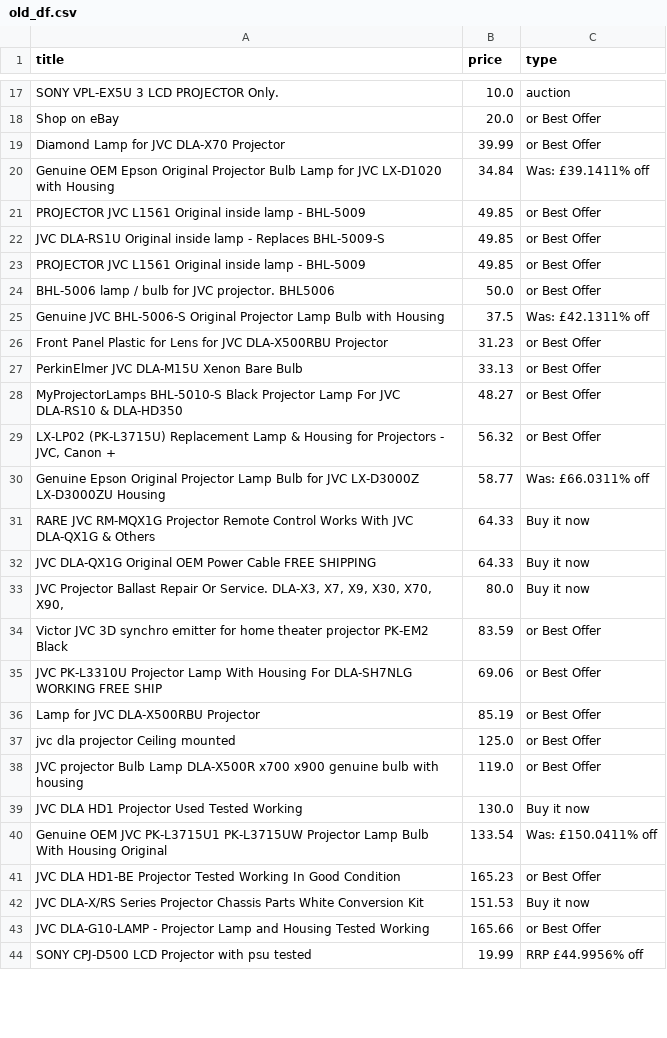
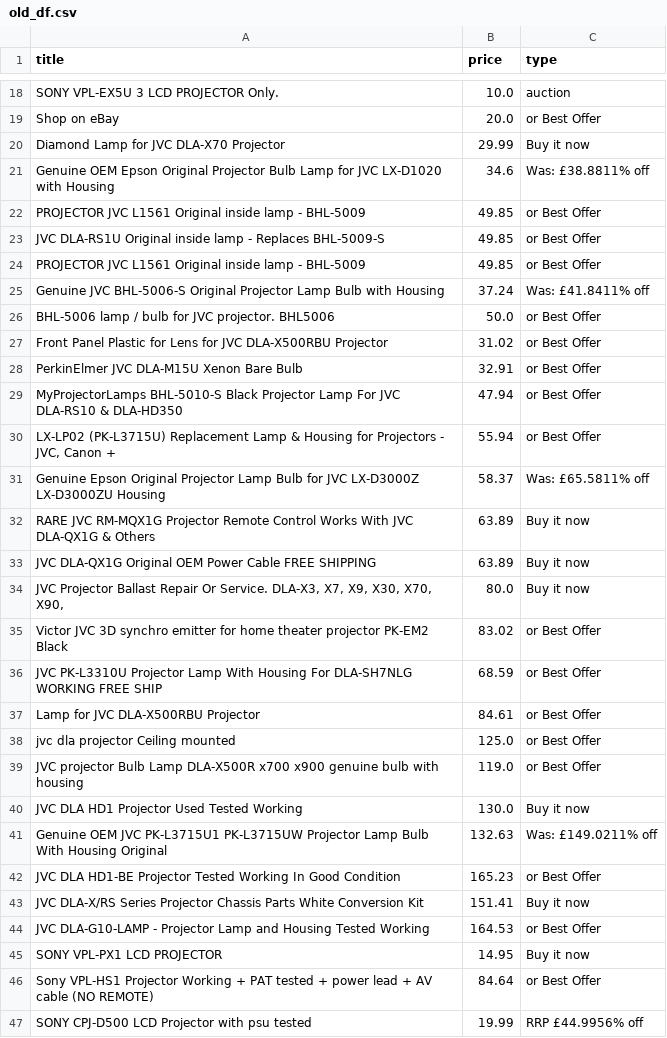
Before and after one commit to LFCottrell/Ebay_JVC, a CSV file: old_df.csv, drawn as a sheet; only a part is shown, gaps mark what is left out; the diff covers the shown part only.

```diff
--- a/old_df.csv
+++ b/old_df.csv
@@ -18,4 +19,4 @@ SONY VPL-EX5U 3 LCD PROJECTOR Only.,10.0,auction
 Shop on eBay,20.0,or Best Offer
-Diamond Lamp for JVC DLA-X70 Projector,39.99,or Best Offer
-Genuine OEM Epson Original Projector Bulb Lamp for JVC LX-D1020 with Housing,34.84,Was: £39.1411% off
+Diamond Lamp for JVC DLA-X70 Projector,29.99,Buy it now
+Genuine OEM Epson Original Projector Bulb Lamp for JVC LX-D1020 with Housing,34.6,Was: £38.8811% off
 PROJECTOR JVC L1561 Original inside lamp - BHL-5009,49.85,or Best Offer
@@ -23,15 +24,15 @@ JVC DLA-RS1U Original inside lamp - Replaces BHL-5009-S,49.85,or Best Offer
 PROJECTOR JVC L1561 Original inside lamp - BHL-5009,49.85,or Best Offer
+Genuine JVC BHL-5006-S Original Projector Lamp Bulb with Housing,37.24,Was: £41.8411% off
 BHL-5006 lamp / bulb for JVC projector. BHL5006,50.0,or Best Offer
-Genuine JVC BHL-5006-S Original Projector Lamp Bulb with Housing,37.5,Was: £42.1311% off
-Front Panel Plastic for Lens for JVC DLA-X500RBU Projector,31.23,or Best Offer
-PerkinElmer JVC DLA-M15U Xenon Bare Bulb,33.13,or Best Offer
-MyProjectorLamps BHL-5010-S Black Projector Lamp For JVC DLA-RS10 & DLA-HD350,48.27,or Best Offer
-"LX-LP02 (PK-L3715U) Replacement Lamp & Housing for Projectors - JVC, Canon +",56.32,or Best Offer
-Genuine Epson Original Projector Lamp Bulb for JVC LX-D3000Z LX-D3000ZU Housing,58.77,Was: £66.0311% off
-RARE JVC RM-MQX1G Projector Remote Control Works With JVC DLA-QX1G & Others,64.33,Buy it now
-JVC DLA-QX1G Original OEM Power Cable FREE SHIPPING,64.33,Buy it now
+Front Panel Plastic for Lens for JVC DLA-X500RBU Projector,31.02,or Best Offer
+PerkinElmer JVC DLA-M15U Xenon Bare Bulb,32.91,or Best Offer
+MyProjectorLamps BHL-5010-S Black Projector Lamp For JVC DLA-RS10 & DLA-HD350,47.94,or Best Offer
+"LX-LP02 (PK-L3715U) Replacement Lamp & Housing for Projectors - JVC, Canon +",55.94,or Best Offer
+Genuine Epson Original Projector Lamp Bulb for JVC LX-D3000Z LX-D3000ZU Housing,58.37,Was: £65.5811% off
+RARE JVC RM-MQX1G Projector Remote Control Works With JVC DLA-QX1G & Others,63.89,Buy it now
+JVC DLA-QX1G Original OEM Power Cable FREE SHIPPING,63.89,Buy it now
 "JVC Projector Ballast Repair Or Service. DLA-X3, X7,  X9, X30, X70, X90,",80.0,Buy it now
-Victor JVC 3D synchro emitter for home theater projector PK-EM2 Black,83.59,or Best Offer
-JVC PK-L3310U Projector Lamp With Housing For DLA-SH7NLG WORKING FREE SHIP,69.06,or Best Offer
-Lamp for JVC DLA-X500RBU Projector,85.19,or Best Offer
+Victor JVC 3D synchro emitter for home theater projector PK-EM2 Black,83.02,or Best Offer
+JVC PK-L3310U Projector Lamp With Housing For DLA-SH7NLG WORKING FREE SHIP,68.59,or Best Offer
+Lamp for JVC DLA-X500RBU Projector,84.61,or Best Offer
 jvc dla projector Ceiling mounted,125.0,or Best Offer
@@ -39,6 +40,8 @@ JVC projector Bulb Lamp DLA-X500R x700 x900 genuine bulb with housing,119.0,or B
 JVC DLA HD1 Projector Used Tested Working,130.0,Buy it now
-Genuine OEM JVC PK-L3715U1 PK-L3715UW Projector Lamp Bulb With Housing Original,133.54,Was: £150.0411% off
+Genuine OEM JVC PK-L3715U1 PK-L3715UW Projector Lamp Bulb With Housing Original,132.63,Was: £149.0211% off
 JVC DLA HD1-BE Projector Tested Working In Good Condition,165.23,or Best Offer
-JVC DLA-X/RS Series Projector Chassis Parts White Conversion Kit,151.53,Buy it now
-JVC DLA-G10-LAMP -  Projector Lamp and Housing Tested Working,165.66,or Best Offer
+JVC DLA-X/RS Series Projector Chassis Parts White Conversion Kit,151.41,Buy it now
+JVC DLA-G10-LAMP -  Projector Lamp and Housing Tested Working,164.53,or Best Offer
+SONY VPL-PX1 LCD PROJECTOR,14.95,Buy it now
+Sony VPL-HS1 Projector Working + PAT tested + power lead + AV cable (NO REMOTE),84.64,or Best Offer
 SONY CPJ-D500 LCD Projector with psu tested,19.99,RRP £44.9956% off
```
Also changed, not shown: 12 added rows, 10 removed rows, 25 moved rows and 4 edited cells elsewhere in this file, new_df.csv, output_auction.csv, 1 other file.
